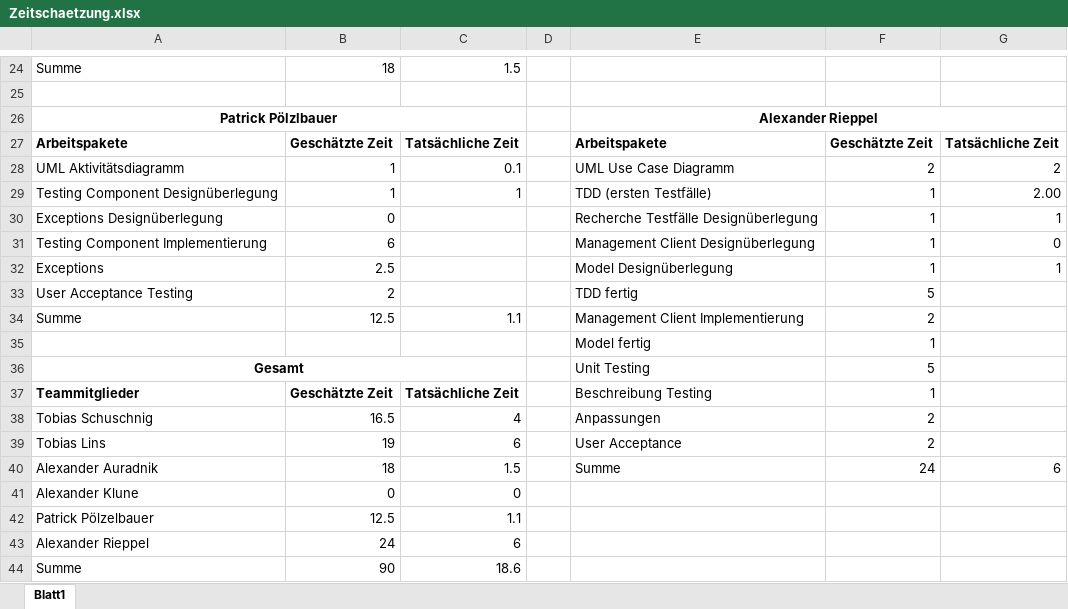
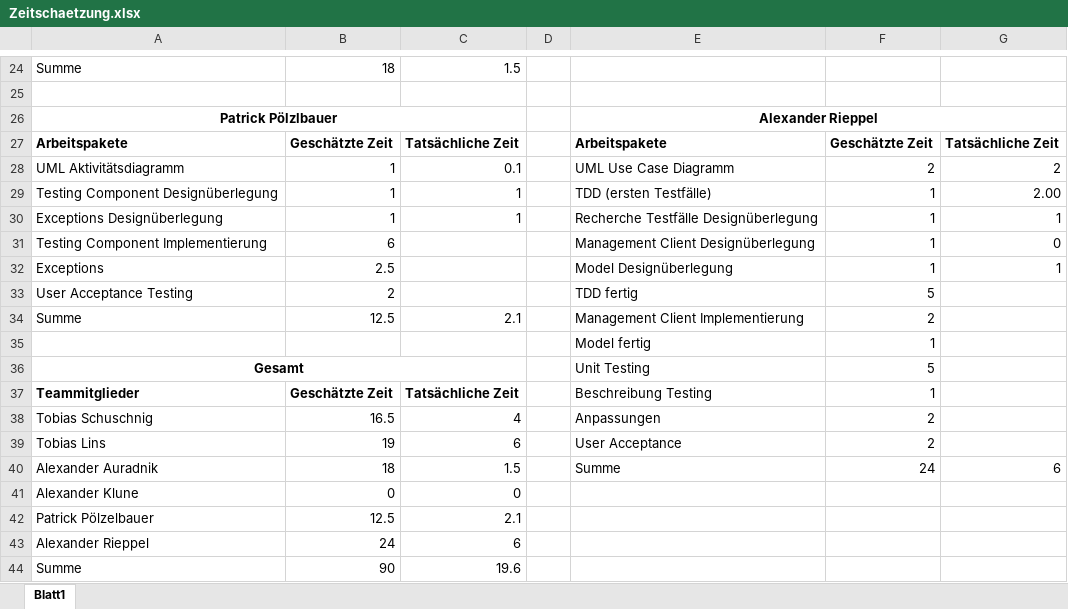
Before and after one commit to tobischuschnig/RMIAuction, an Excel workbook: Dokumente/Zeitschaetzung.xlsx, sheet Blatt1, drawn as a sheet; only a part is shown, gaps mark what is left out; values as stored, in another font and other column widths than the file's, no borders; the diff names each change by its address in the sheet, - before the commit and + after, or states it on an @@ line.

```diff
--- a/Dokumente/Zeitschaetzung.xlsx (sheet Blatt1)
+++ b/Dokumente/Zeitschaetzung.xlsx (sheet Blatt1)
-B30: 0
+B30: 1
-C30: (empty)
+C30: 1
-C34: 1.1
+C34: 2.1
-C42: 1.1
+C42: 2.1
-C44: 18.6
+C44: 19.6
```
Also changed, not shown: Dokumente/Arbeitszeiterfassung1.xlsx, 2 other files.
